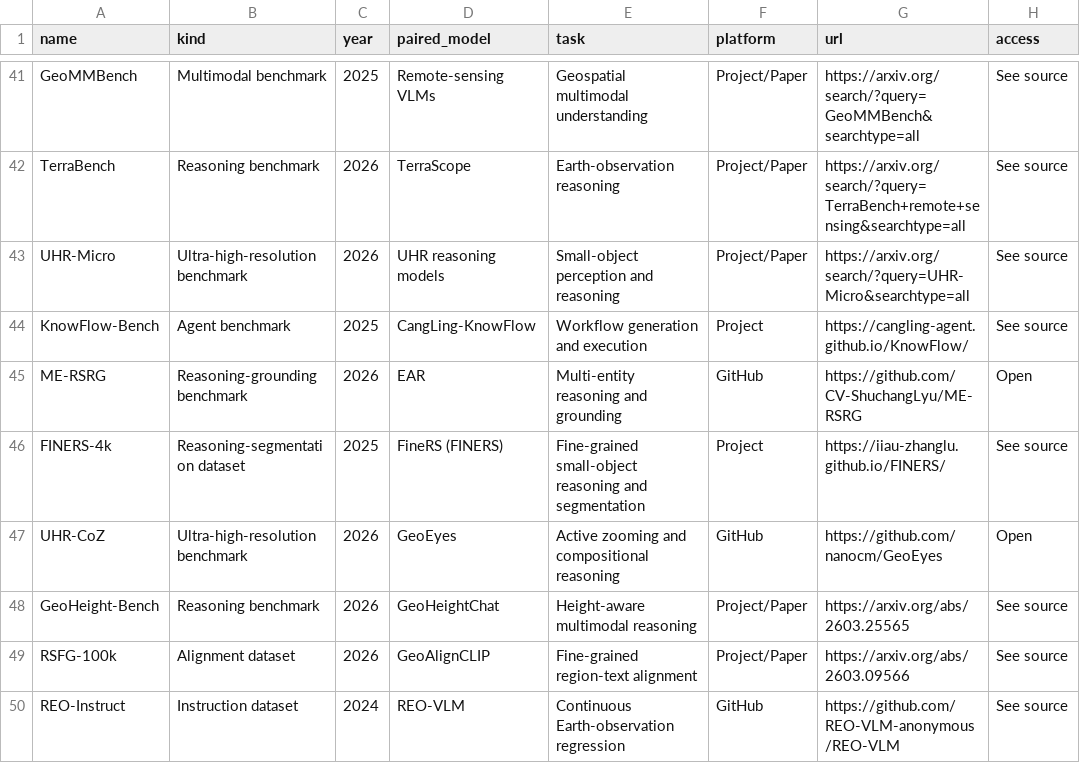
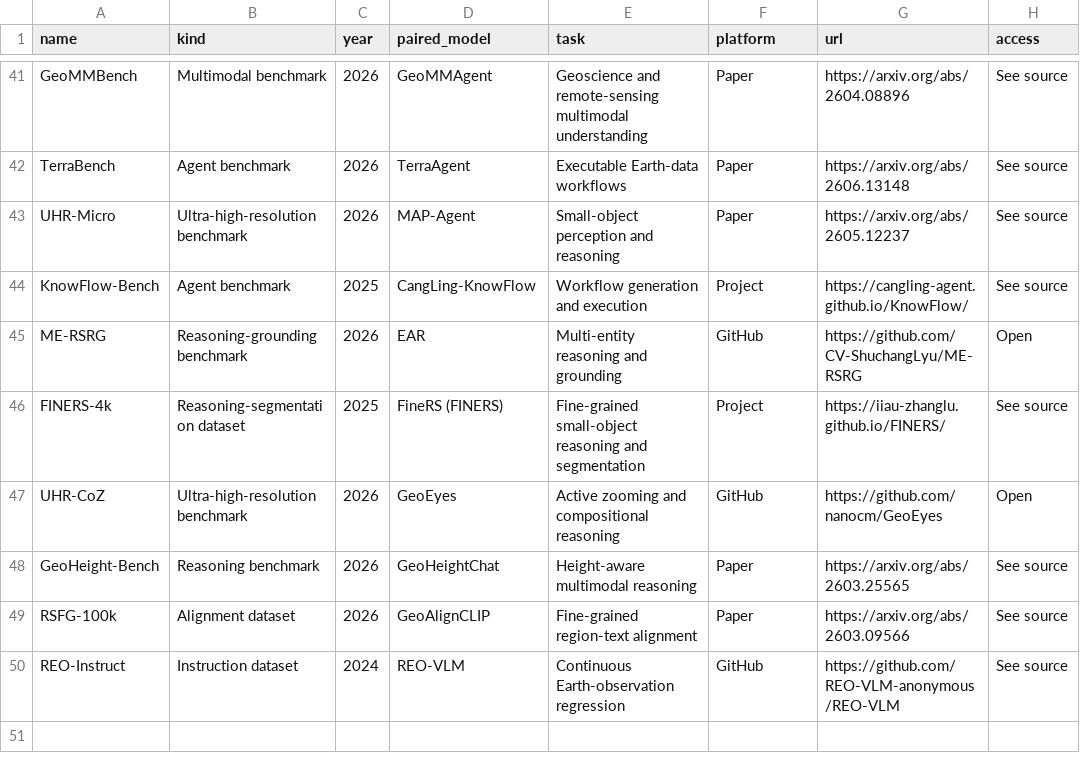
Before and after one commit to ML4Sustain/Awesome-RS-Reasoning-Models, a CSV file: data/datasets.csv, drawn as a sheet; only a part is shown, gaps mark what is left out; the diff covers the shown part only; the diff names each change by its address in the sheet, - before the commit and + after, or states it on an @@ line.

```diff
--- a/data/datasets.csv
+++ b/data/datasets.csv
-C41 (year): 2025
+C41 (year): 2026
-D41 (paired_model): Remote-sensing VLMs
+D41 (paired_model): GeoMMAgent
-E41 (task): Geospatial multimodal understanding
+E41 (task): Geoscience and remote-sensing multimodal understanding
-F41:F43 (platform): Project/Paper
+F41:F43 (platform): Paper
-G41 (url): https://arxiv.org/search/?query=GeoMMBench&searchtype=all
+G41 (url): https://arxiv.org/abs/2604.08896
-B42 (kind): Reasoning benchmark
+B42 (kind): Agent benchmark
-D42 (paired_model): TerraScope
+D42 (paired_model): TerraAgent
-E42 (task): Earth-observation reasoning
+E42 (task): Executable Earth-data workflows
-G42 (url): https://arxiv.org/search/?query=TerraBench+remote+sensing&searchtype=all
+G42 (url): https://arxiv.org/abs/2606.13148
-D43 (paired_model): UHR reasoning models
+D43 (paired_model): MAP-Agent
-G43 (url): https://arxiv.org/search/?query=UHR-Micro&searchtype=all
+G43 (url): https://arxiv.org/abs/2605.12237
-F48:F49 (platform): Project/Paper
+F48:F49 (platform): Paper
```
Also changed, not shown: 56 edited cells elsewhere in this file, 2 other files.
